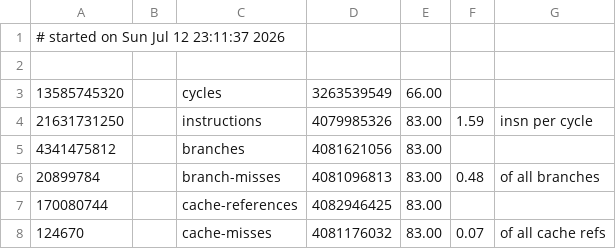
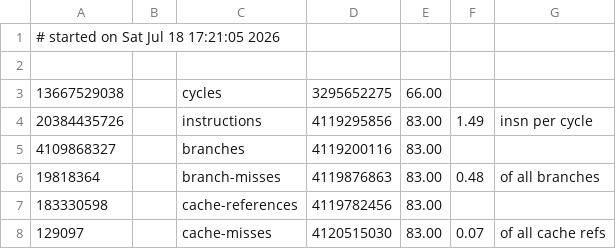
Before and after one commit to SwarmMachina/swm-uws, a CSV file: benchmark/profiles/pgo-balanced-linux/perf-stat.csv, drawn as a sheet.

Commit message:
docs: refresh reproducible PGO benchmark

```diff
--- a/benchmark/profiles/pgo-balanced-linux/perf-stat.csv
+++ b/benchmark/profiles/pgo-balanced-linux/perf-stat.csv
@@ -1,8 +1,8 @@
-# started on Sun Jul 12 23:11:37 2026
+# started on Sat Jul 18 17:21:05 2026
 
-13585745320,,cycles,3263539549,66.00,,
-21631731250,,instructions,4079985326,83.00,1.59,insn per cycle
-4341475812,,branches,4081621056,83.00,,
-20899784,,branch-misses,4081096813,83.00,0.48,of all branches
-170080744,,cache-references,4082946425,83.00,,
-124670,,cache-misses,4081176032,83.00,0.07,of all cache refs
+13667529038,,cycles,3295652275,66.00,,
+20384435726,,instructions,4119295856,83.00,1.49,insn per cycle
+4109868327,,branches,4119200116,83.00,,
+19818364,,branch-misses,4119876863,83.00,0.48,of all branches
+183330598,,cache-references,4119782456,83.00,,
+129097,,cache-misses,4120515030,83.00,0.07,of all cache refs
```
Also changed, not shown: 6 other files.
